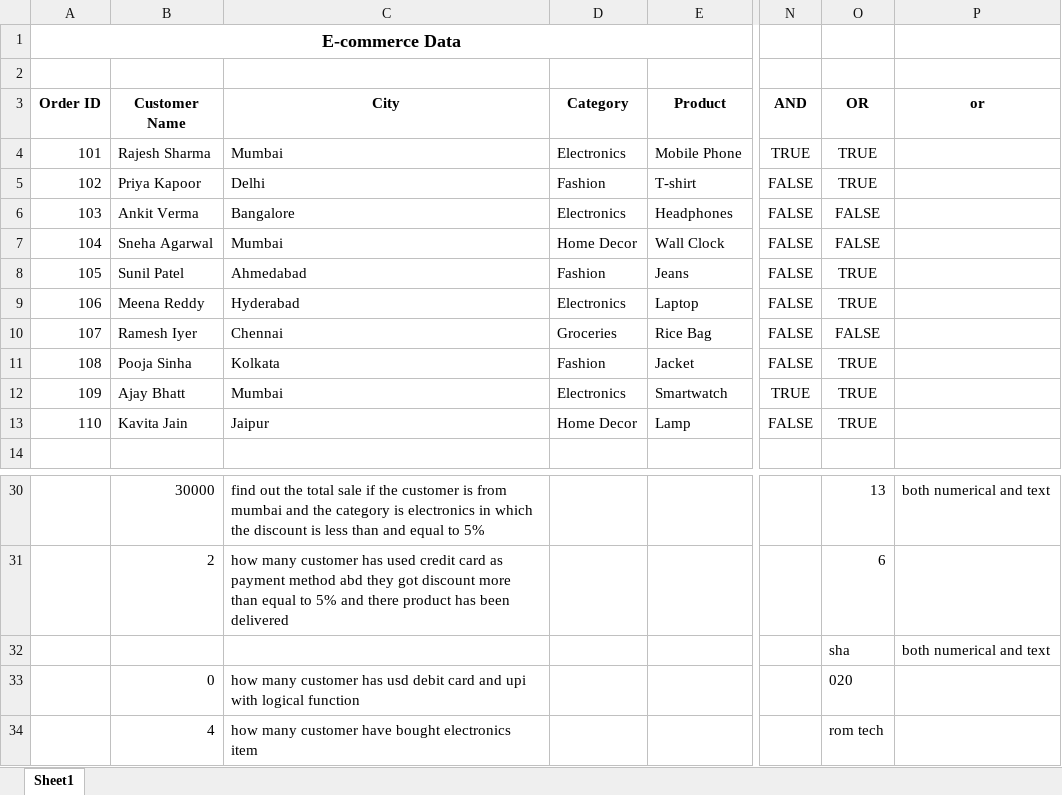
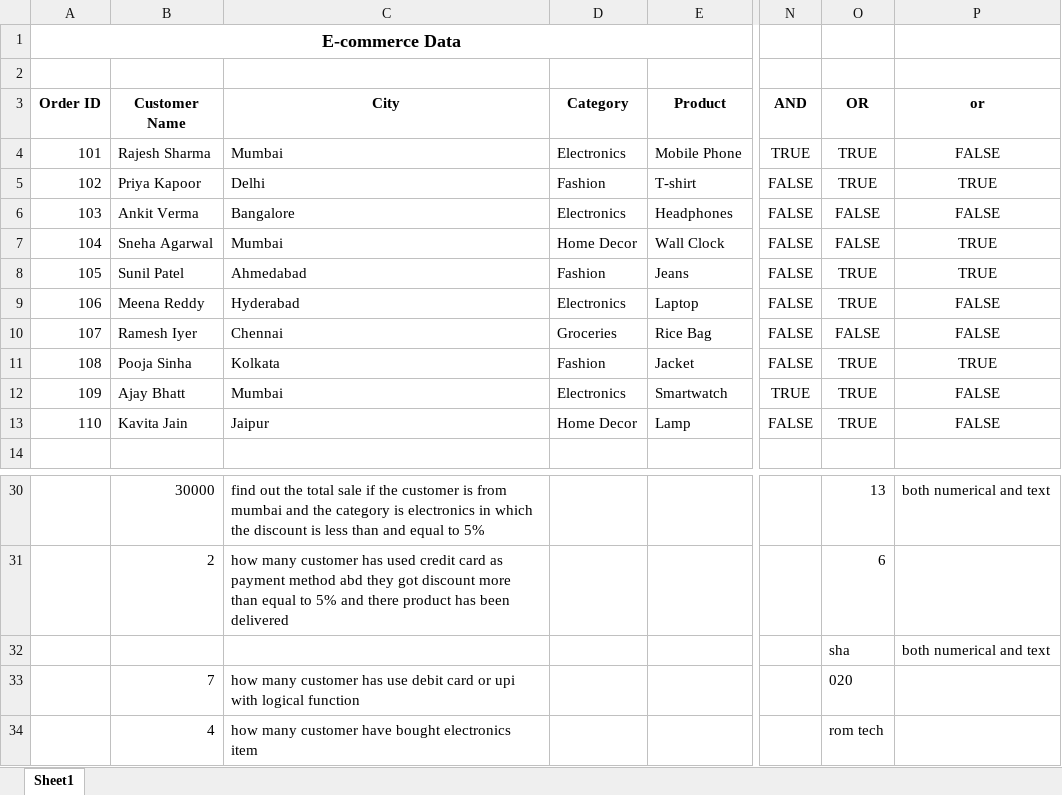
Before and after one commit to tusharshukla34/Advance-Excel, an Excel workbook: SHOWROOM DATA FUNCTION (1) (2) (2).xlsx, sheet Sheet1, drawn as a sheet; only a part is shown, gaps mark what is left out; values as stored, in another font and other column widths than the file's, no borders; the diff names each change by its address in the sheet, - before the commit and + after, or states it on an @@ line.

Commit message:
task

```diff
--- a/SHOWROOM DATA FUNCTION (1) (2) (2).xlsx (sheet Sheet1)
+++ b/SHOWROOM DATA FUNCTION (1) (2) (2).xlsx (sheet Sheet1)
-P4 (or): (empty)
+P4 (or): FALSE
-P5 (or): (empty)
+P5 (or): TRUE
-P6 (or): (empty)
+P6 (or): FALSE
-P7:P8 (or): (empty)
+P7:P8 (or): TRUE
-P9:P10 (or): (empty)
+P9:P10 (or): FALSE
-P11 (or): (empty)
+P11 (or): TRUE
-P12:P13 (or): (empty)
+P12:P13 (or): FALSE
-B33 (Customer Name): 0
+B33 (Customer Name): 7
-C33 (City): …customer has usd debit card and upi with…
+C33 (City): …customer has use debit card or upi with…
```
